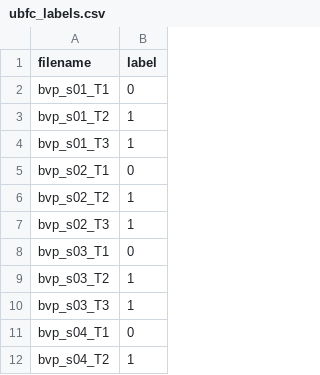
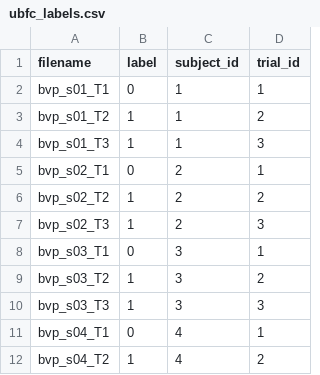
Before and after one commit to benjiazhang/CS231N-Final-Project-PPG-Based-Stress-Classification-via-Scalogram-Representation, a CSV file: ubfc_cwt/ubfc_labels.csv, drawn as a sheet; only a part is shown; the diff names each change by its address in the sheet, - before the commit and + after, or states it on an @@ line.

Commit message:
update the data processing/splitting scripts and datafiles
these are the scripts I used to process and split the dataset. You can directly load from the train/val/test .npz files

```diff
--- a/ubfc_cwt/ubfc_labels.csv
+++ b/ubfc_cwt/ubfc_labels.csv
+column C (subject_id), rows 2-12: 1 | 1 | 1 | 2 | 2 | 2 | 3 | 3 | 3 | 4 | 4
+column D (trial_id), rows 2-12: 1 | 2 | 3 | 1 | 2 | 3 | 1 | 2 | 3 | 1 | 2
```
Also changed, not shown: 8 other files.
